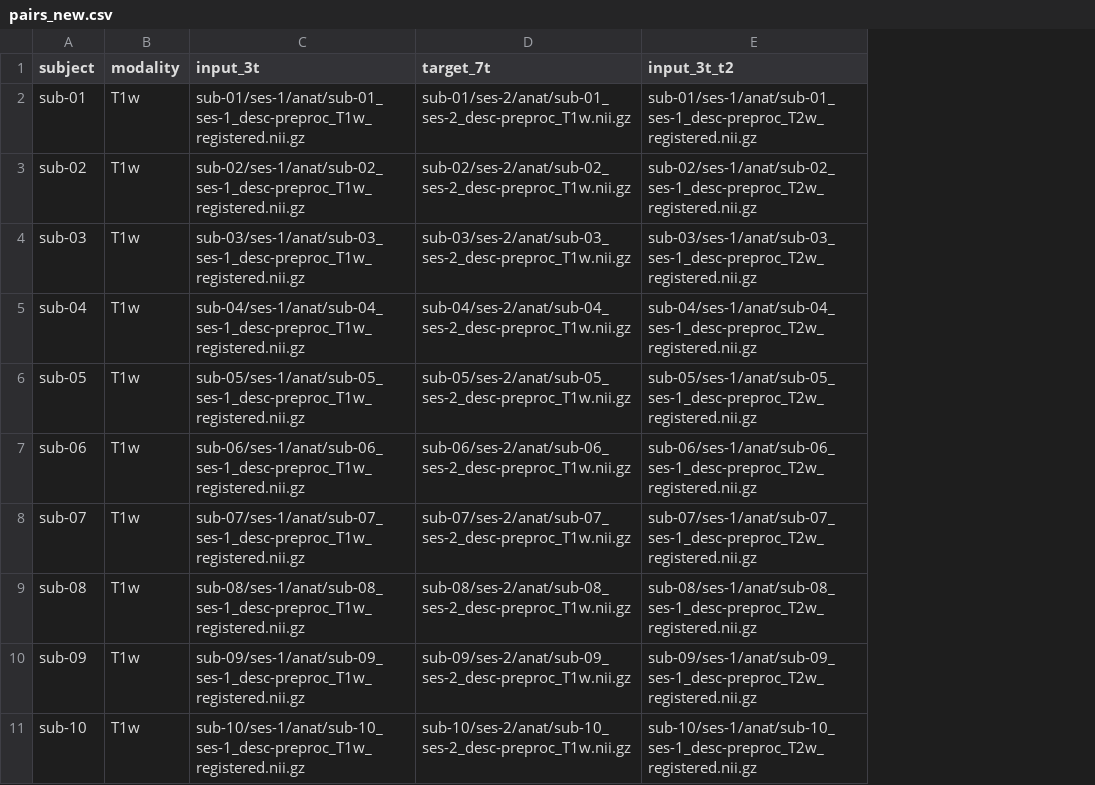
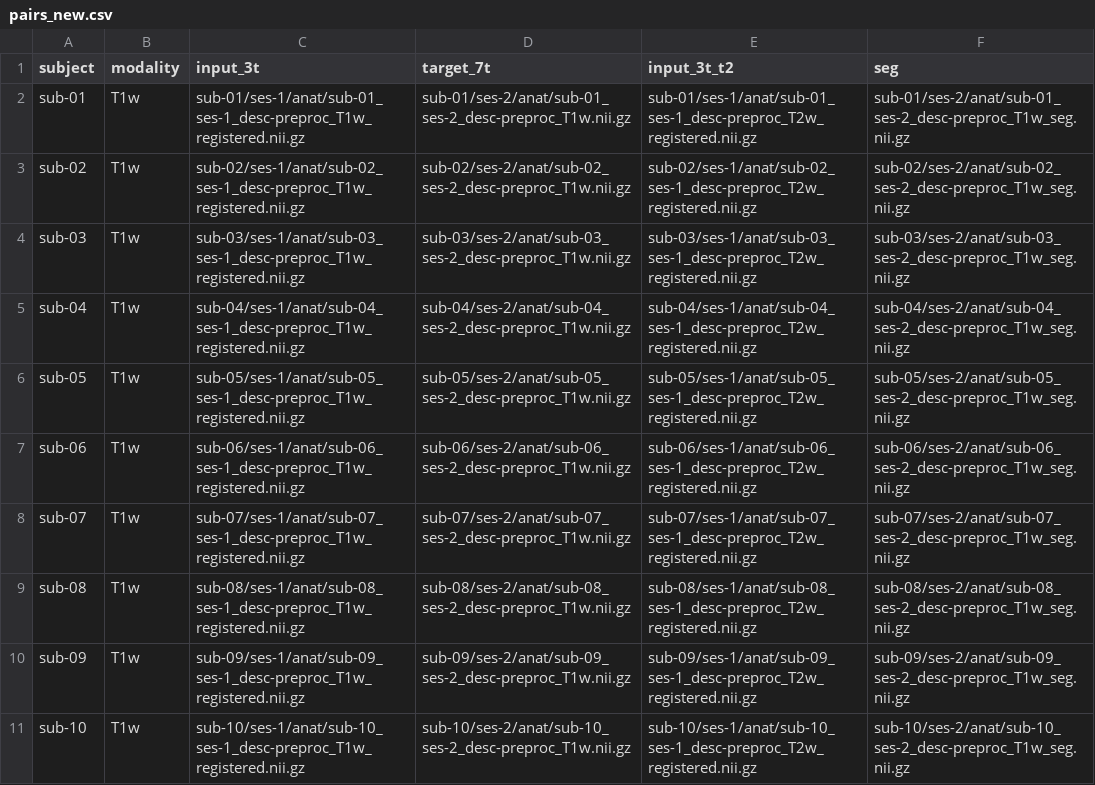
Before and after one commit to prabeshx12/Topo-Brain, a CSV file: pairs_new.csv, drawn as a sheet; the diff names each change by its address in the sheet, - before the commit and + after, or states it on an @@ line.

Commit message:
updated config file

```diff
--- a/pairs_new.csv
+++ b/pairs_new.csv
+column F (seg), rows 2-11: sub-01/ses-2/anat/sub-01_ses-2_desc-preproc_T1w_seg.nii.gz | sub-02/ses-2/anat/sub-02_ses-2_desc-preproc_T1w_seg.nii.gz | sub-03/ses-2/anat/sub-03_ses-2_desc-preproc_T1w_seg.nii.gz | sub-04/ses-2/anat/sub-04_ses-2_desc-preproc_T1w_seg.nii.gz | sub-05/ses-2/anat/sub-05_ses-2_desc-preproc_T1w_seg.nii.gz | sub-06/ses-2/anat/sub-06_ses-2_desc-preproc_T1w_seg.nii.gz | sub-07/ses-2/anat/sub-07_ses-2_desc-preproc_T1w_seg.nii.gz | sub-08/ses-2/anat/sub-08_ses-2_desc-preproc_T1w_seg.nii.gz | sub-09/ses-2/anat/sub-09_ses-2_desc-preproc_T1w_seg.nii.gz | sub-10/ses-2/anat/sub-10_ses-2_desc-preproc_T1w_seg.nii.gz
```
